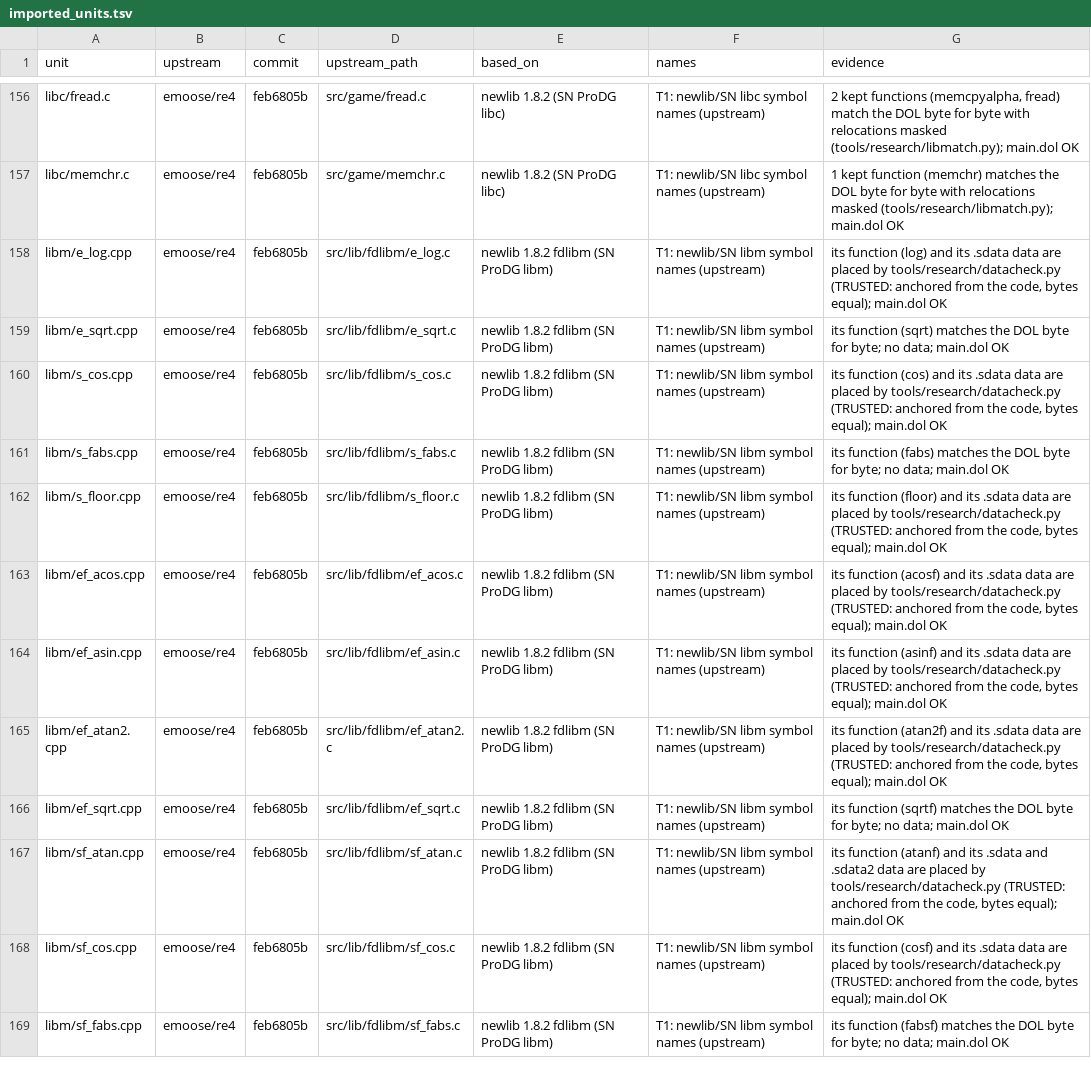
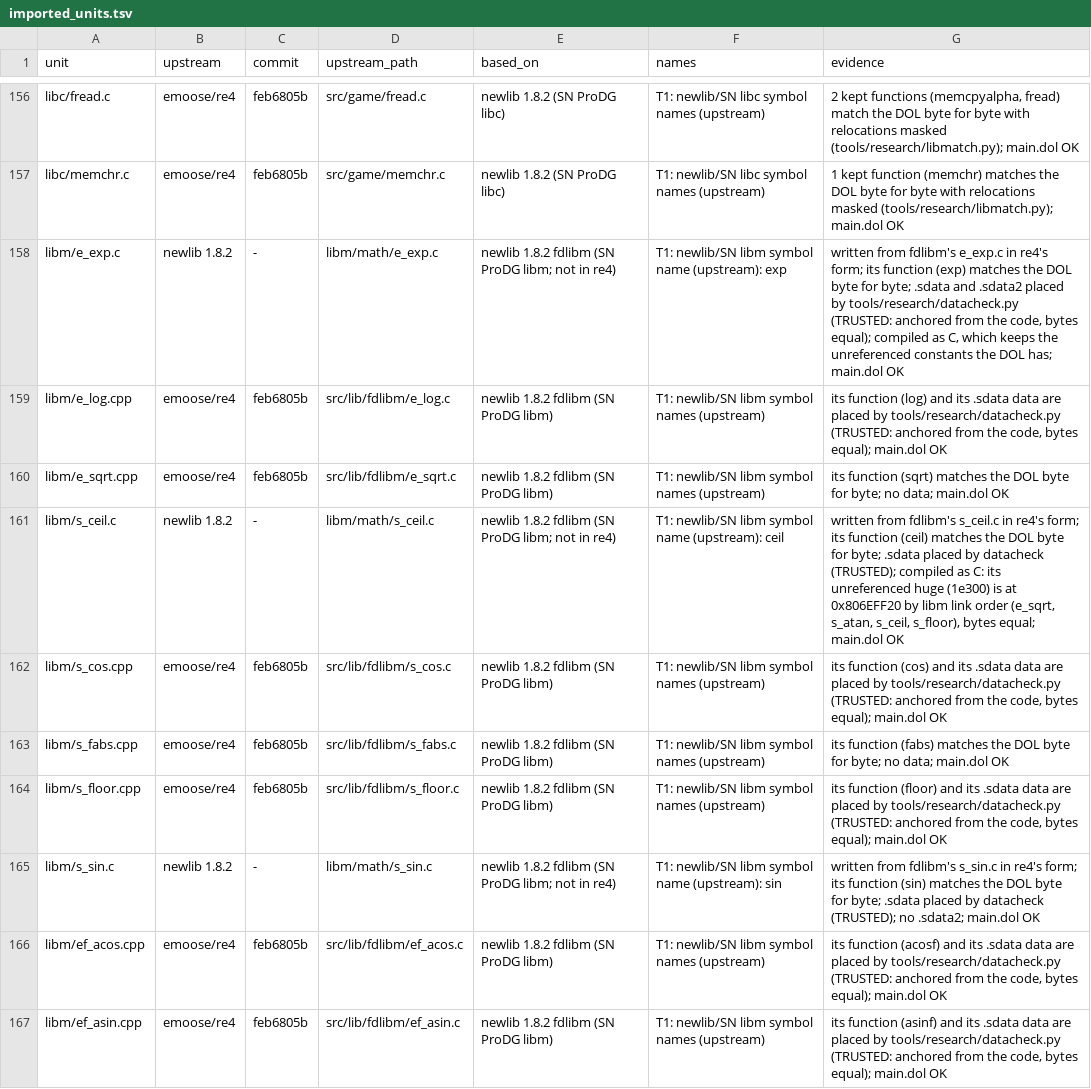
Before and after one commit to mitsevox/mvp2005, a TSV file: config/GV4E69/imported_units.tsv, drawn as a sheet; only a part is shown, gaps mark what is left out; the shorter side is filled out with more unchanged rows; the diff covers the shown part only; the diff names each change by its address in the sheet, - before the commit and + after, or states it on an @@ line.

```diff
--- a/config/GV4E69/imported_units.tsv
+++ b/config/GV4E69/imported_units.tsv
+row 158: libm/e_exp.c | newlib 1.8.2 | - | libm/math/e_exp.c | newlib 1.8.2 fdlibm (SN ProDG libm; not in re4) | T1: newlib/SN libm symbol name (upstream): exp | written from fdlibm's e_exp.c in re4's form; its function (exp) matches the DOL byte for byte; .sdata and .sdata2 placed by tools/research/datacheck.py (TRUSTED: anchored from the code, bytes equal); compiled as C, which keeps the unreferenced constants the DOL has; main.dol OK
+row 161: libm/s_ceil.c | newlib 1.8.2 | - | libm/math/s_ceil.c | newlib 1.8.2 fdlibm (SN ProDG libm; not in re4) | T1: newlib/SN libm symbol name (upstream): ceil | written from fdlibm's s_ceil.c in re4's form; its function (ceil) matches the DOL byte for byte; .sdata placed by datacheck (TRUSTED); compiled as C: its unreferenced huge (1e300) is at 0x806EFF20 by libm link order (e_sqrt, s_atan, s_ceil, s_floor), bytes equal; main.dol OK
+row 165: libm/s_sin.c | newlib 1.8.2 | - | libm/math/s_sin.c | newlib 1.8.2 fdlibm (SN ProDG libm; not in re4) | T1: newlib/SN libm symbol name (upstream): sin | written from fdlibm's s_sin.c in re4's form; its function (sin) matches the DOL byte for byte; .sdata placed by datacheck (TRUSTED); no .sdata2; main.dol OK
```
Also changed, not shown: 2 added rows elsewhere in this file, 17 other files.
